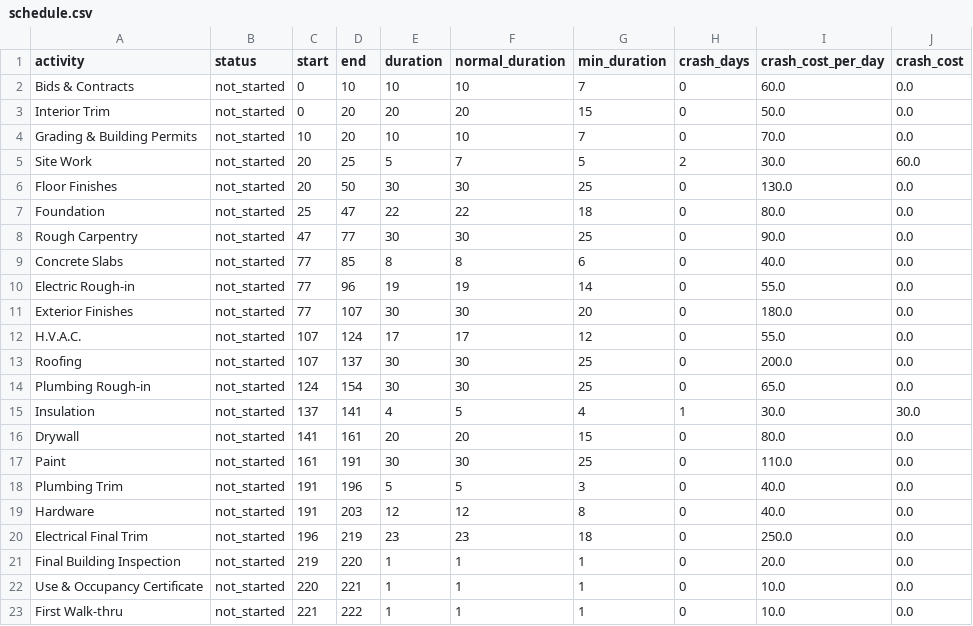
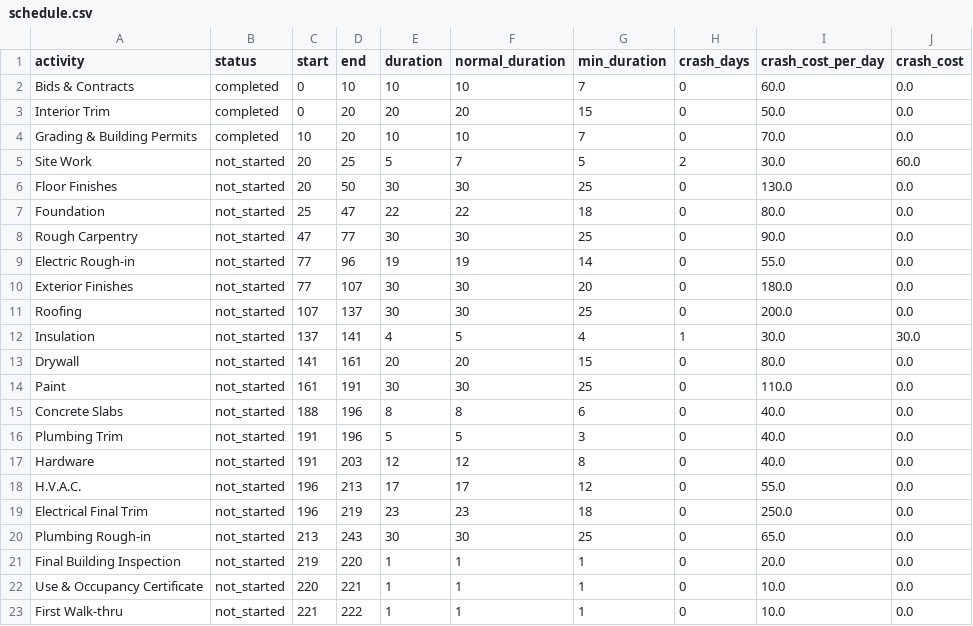
Before and after one commit to adielrum/project-crashing, a CSV file: outputs/schedule.csv, drawn as a sheet; only a part is shown.

```diff
--- a/outputs/schedule.csv
+++ b/outputs/schedule.csv
@@ -1,5 +1,5 @@
 activity,status,start,end,duration,normal_duration,min_duration,crash_days,crash_cost_per_day,crash_cost
-Bids & Contracts,not_started,0,10,10,10,7,0,60.0,0.0
-Interior Trim,not_started,0,20,20,20,15,0,50.0,0.0
-Grading & Building Permits,not_started,10,20,10,10,7,0,70.0,0.0
+Bids & Contracts,completed,0,10,10,10,7,0,60.0,0.0
+Interior Trim,completed,0,20,20,20,15,0,50.0,0.0
+Grading & Building Permits,completed,10,20,10,10,7,0,70.0,0.0
 Site Work,not_started,20,25,5,7,5,2,30.0,60.0
@@ -8,8 +8,5 @@ Foundation,not_started,25,47,22,22,18,0,80.0,0.0
 Rough Carpentry,not_started,47,77,30,30,25,0,90.0,0.0
-Concrete Slabs,not_started,77,85,8,8,6,0,40.0,0.0
 Electric Rough-in,not_started,77,96,19,19,14,0,55.0,0.0
 Exterior Finishes,not_started,77,107,30,30,20,0,180.0,0.0
-H.V.A.C.,not_started,107,124,17,17,12,0,55.0,0.0
 Roofing,not_started,107,137,30,30,25,0,200.0,0.0
-Plumbing Rough-in,not_started,124,154,30,30,25,0,65.0,0.0
 Insulation,not_started,137,141,4,5,4,1,30.0,30.0
@@ -17,5 +14,8 @@ Drywall,not_started,141,161,20,20,15,0,80.0,0.0
 Paint,not_started,161,191,30,30,25,0,110.0,0.0
+Concrete Slabs,not_started,188,196,8,8,6,0,40.0,0.0
 Plumbing Trim,not_started,191,196,5,5,3,0,40.0,0.0
 Hardware,not_started,191,203,12,12,8,0,40.0,0.0
+H.V.A.C.,not_started,196,213,17,17,12,0,55.0,0.0
 Electrical Final Trim,not_started,196,219,23,23,18,0,250.0,0.0
+Plumbing Rough-in,not_started,213,243,30,30,25,0,65.0,0.0
 Final Building Inspection,not_started,219,220,1,1,1,0,20.0,0.0
```
Also changed, not shown: 6 other files.
